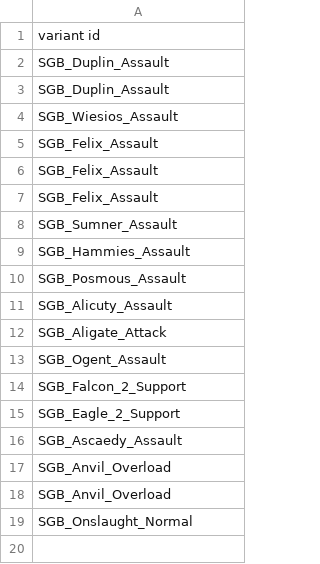
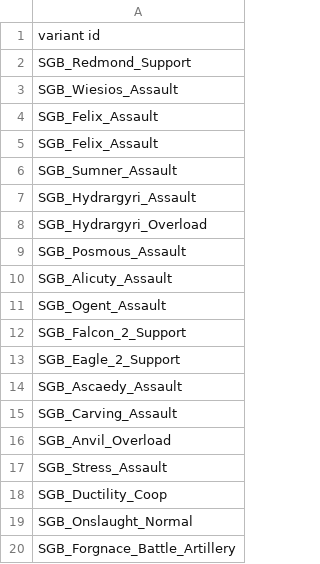
Before and after one commit to dilinganye/XXVIIBattleGroup_EN, a CSV file: data/campaign/sim_opponents.csv, drawn as a sheet.

```diff
--- a/data/campaign/sim_opponents.csv
+++ b/data/campaign/sim_opponents.csv
@@ -1,4 +1,3 @@
 variant id
-SGB_Duplin_Assault
-SGB_Duplin_Assault
+SGB_Redmond_Support
 SGB_Wiesios_Assault
@@ -6,8 +5,7 @@ SGB_Felix_Assault
 SGB_Felix_Assault
-SGB_Felix_Assault
 SGB_Sumner_Assault
-SGB_Hammies_Assault
+SGB_Hydrargyri_Assault
+SGB_Hydrargyri_Overload
 SGB_Posmous_Assault
 SGB_Alicuty_Assault
-SGB_Aligate_Attack
 SGB_Ogent_Assault
@@ -16,4 +14,7 @@ SGB_Eagle_2_Support
 SGB_Ascaedy_Assault
+SGB_Carving_Assault
 SGB_Anvil_Overload
-SGB_Anvil_Overload
+SGB_Stress_Assault
+SGB_Ductility_Coop
 SGB_Onslaught_Normal
+SGB_Forgnace_Battle_Artillery
```
Also changed, not shown: data/campaign/UNGP_rules.csv, data/hullmods/hull_mods.csv, 21 other files.
